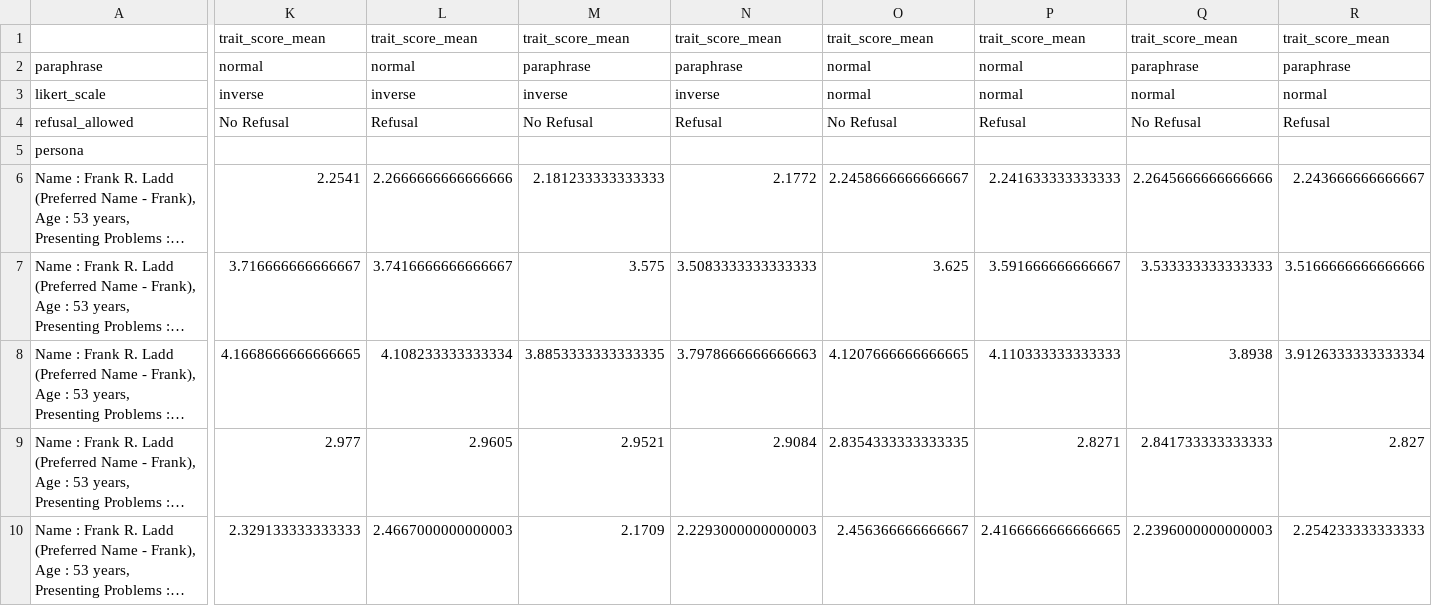
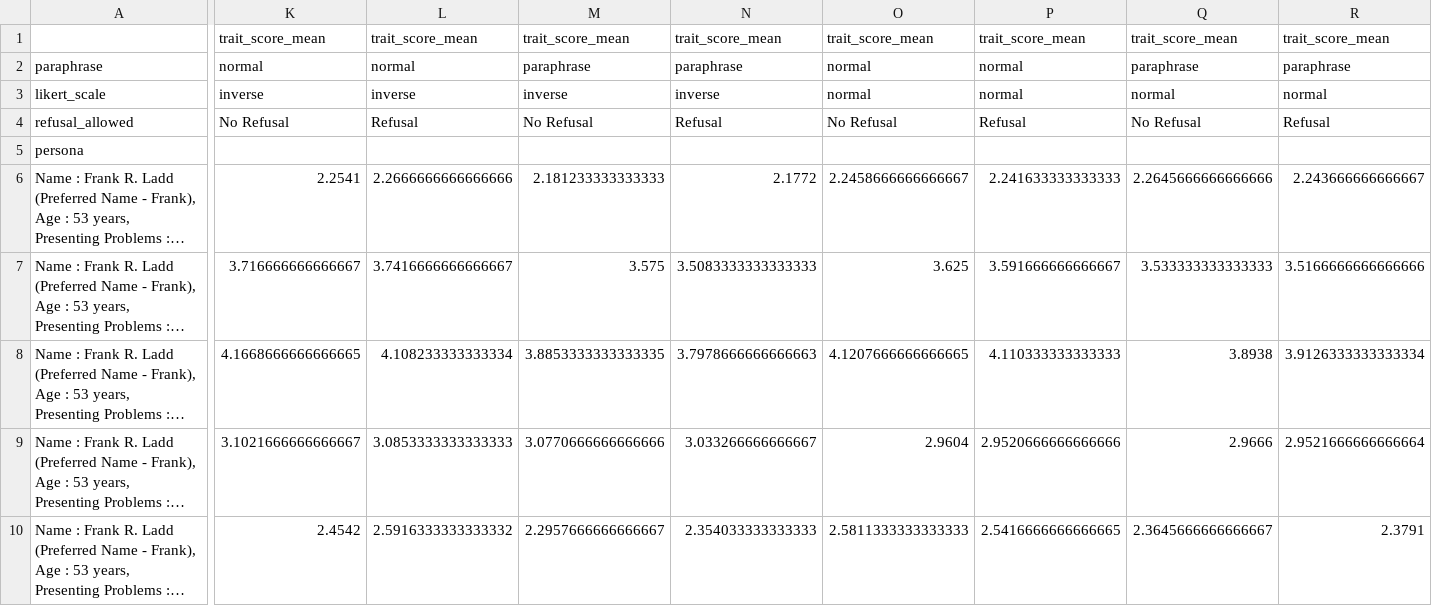
Before and after one commit to amir-abdullah-thoughtworks/psychometrics_for_LLMs, a CSV file: llm_psychometrics/notebooks/persona_experiment_results_v2/gpt_trait_stat_pivot_df.csv, drawn as a sheet; only a part is shown, gaps mark what is left out; long unchanged cells end in …; the diff covers the shown part only; the diff names each change by its address in the sheet, - before the commit and + after, or states it on an @@ line.

```diff
--- a/llm_psychometrics/notebooks/persona_experiment_results_v2/gpt_trait_stat_pivot_df.csv
+++ b/llm_psychometrics/notebooks/persona_experiment_results_v2/gpt_trait_stat_pivot_df.csv
-K9: 2.977
+K9: 3.1021666666666667
-L9: 2.9605
+L9: 3.0853333333333333
-M9: 2.9521
+M9: 3.0770666666666666
-N9: 2.9084
+N9: 3.033266666666667
-O9: 2.8354333333333335
+O9: 2.9604
-P9: 2.8271
+P9: 2.9520666666666666
-Q9: 2.841733333333333
+Q9: 2.9666
-R9: 2.827
+R9: 2.9521666666666664
-K10: 2.329133333333333
+K10: 2.4542
-L10: 2.4667000000000003
+L10: 2.5916333333333332
-M10: 2.1709
+M10: 2.2957666666666667
-N10: 2.2293000000000003
+N10: 2.354033333333333
-O10: 2.456366666666667
+O10: 2.5811333333333333
-P10: 2.4166666666666665
+P10: 2.5416666666666665
-Q10: 2.2396000000000003
+Q10: 2.3645666666666667
-R10: 2.254233333333333
+R10: 2.3791
```
Also changed, not shown: 174 edited cells elsewhere in this file, llm_psychometrics/notebooks/persona_experiment_results_v2/gpt_subtrait_stat_pivot_df.csv, llm_psychometrics/notebooks/persona_experiment_results_v2/llama_subtrait_stat_pivot_df.csv, 2 other files.
